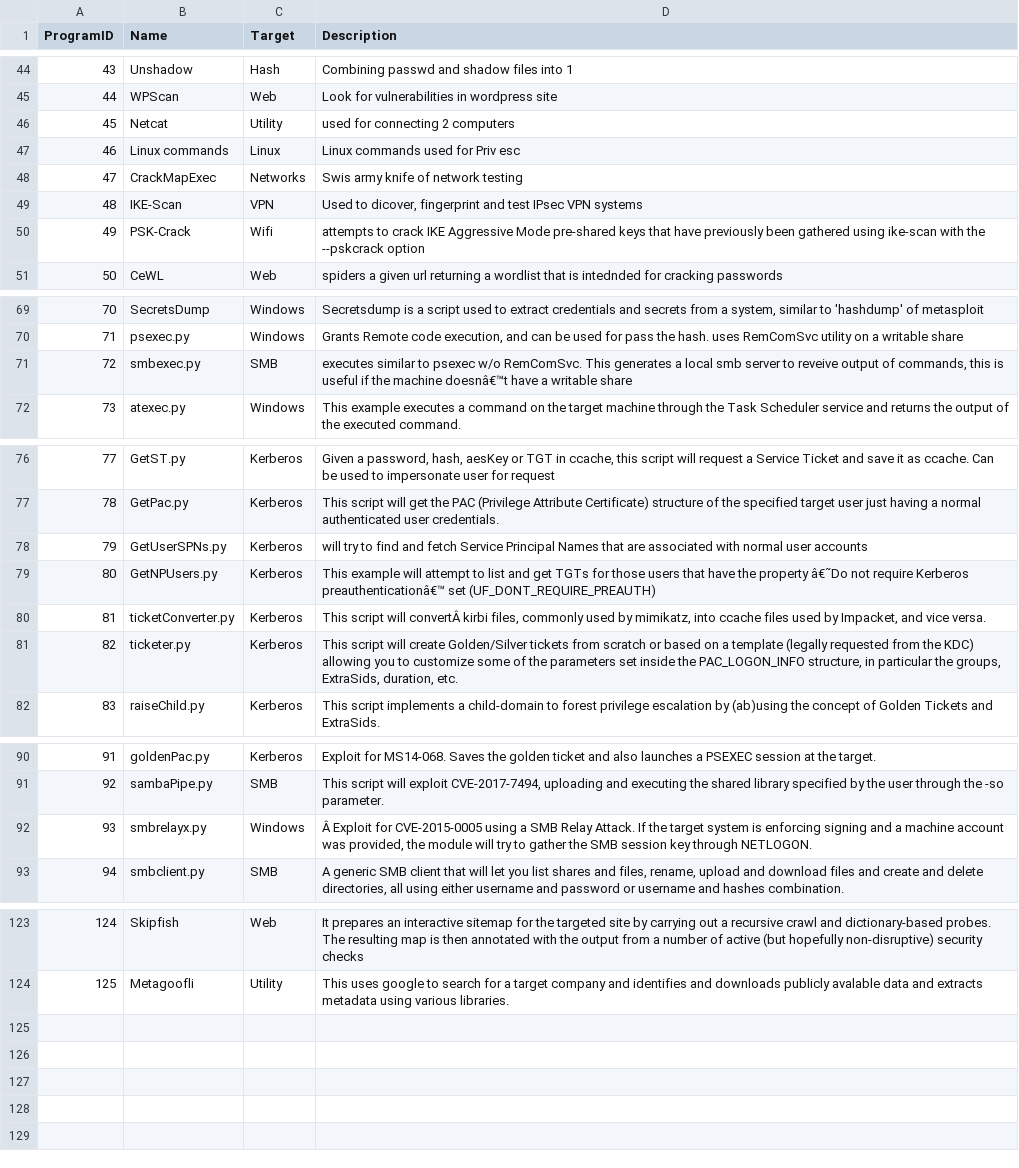
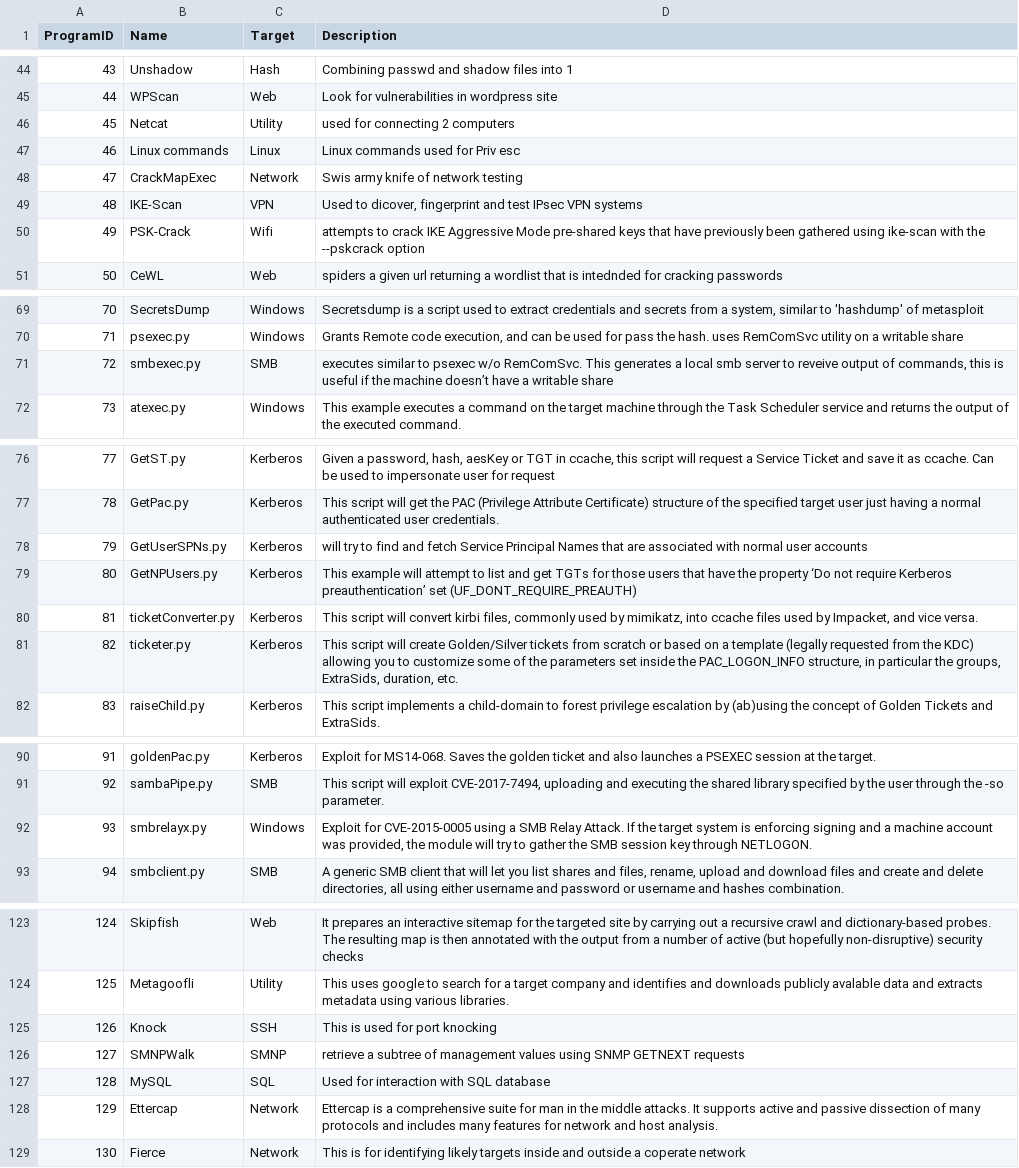
Before and after one commit to jackfreeloader74/hackz, a CSV file: exploit_app/import_scripts/Auto import/Progs.csv (was exploit_app/import_scripts/Prog.csv), drawn as a sheet; only a part is shown, gaps mark what is left out; the diff covers the shown part only.

```diff
--- a/exploit_app/import_scripts/Prog.csv
+++ b/exploit_app/import_scripts/Auto import/Progs.csv
@@ -47,3 +47,3 @@
 46,Linux commands,Linux,Linux commands used for Priv esc
-47,CrackMapExec,Networks,Swis army knife of network testing
+47,CrackMapExec,Network,Swis army knife of network testing
 48,IKE-Scan,VPN,"Used to dicover, fingerprint and test IPsec VPN systems"
@@ -70,3 +70,3 @@
 71,psexec.py,Windows,"Grants Remote code execution, and can be used for pass the hash. uses RemComSvc utility on a writable share"
-72,smbexec.py,SMB,"executes similar to psexec w/o RemComSvc. This generates a local smb server to reveive output of commands, this is useful if the machine doesnâ€™t have a writable share"
+72,smbexec.py,SMB,"executes similar to psexec w/o RemComSvc. This generates a local smb server to reveive output of commands, this is useful if the machine doesn’t have a writable share"
 73,atexec.py,Windows,This example executes a command on the target machine through the Task Scheduler service and returns the output of the executed command.
@@ -78,4 +78,4 @@
 79,GetUserSPNs.py,Kerberos,will try to find and fetch Service Principal Names that are associated with normal user accounts
-80,GetNPUsers.py,Kerberos,This example will attempt to list and get TGTs for those users that have the property â€˜Do not require Kerberos preauthenticationâ€™ set (UF_DONT_REQUIRE_PREAUTH)
-81,ticketConverter.py,Kerberos,"This script will convertÂ kirbi files, commonly used by mimikatz, into ccache files used by Impacket, and vice versa."
+80,GetNPUsers.py,Kerberos,This example will attempt to list and get TGTs for those users that have the property ‘Do not require Kerberos preauthentication’ set (UF_DONT_REQUIRE_PREAUTH)
+81,ticketConverter.py,Kerberos,"This script will convert kirbi files, commonly used by mimikatz, into ccache files used by Impacket, and vice versa."
 82,ticketer.py,Kerberos,"This script will create Golden/Silver tickets from scratch or based on a template (legally requested from the KDC) allowing you to customize some of the parameters set inside the PAC_LOGON_INFO structure, in particular the groups, ExtraSids, duration, etc."
@@ -91,3 +91,3 @@
 92,sambaPipe.py,SMB,"This script will exploit CVE-2017-7494, uploading and executing the shared library specified by the user through the -so parameter."
-93,smbrelayx.py,Windows,"Â Exploit for CVE-2015-0005 using a SMB Relay Attack. If the target system is enforcing signing and a machine account was provided, the module will try to gather the SMB session key through NETLOGON."
+93,smbrelayx.py,Windows," Exploit for CVE-2015-0005 using a SMB Relay Attack. If the target system is enforcing signing and a machine account was provided, the module will try to gather the SMB session key through NETLOGON."
 94,smbclient.py,SMB,"A generic SMB client that will let you list shares and files, rename, upload and download files and create and delete directories, all using either username and password or username and hashes combination."
@@ -124 +124,6 @@
 125,Metagoofli,Utility,This uses google to search for a target company and identifies and downloads publicly avalable data and extracts metadata using various libraries.
+126,Knock,SSH,This is used for port knocking
+127,SMNPWalk,SMNP,retrieve a subtree of management values using SNMP GETNEXT requests
+128,MySQL,SQL,Used for interaction with SQL database
+129,Ettercap,Network,Ettercap is a comprehensive suite for man in the middle attacks. It supports active and passive dissection of many protocols and includes many features for network and host analysis.
+130,Fierce,Network,This is for identifying likely targets inside and outside a coperate network
```
Also changed, not shown: 1 edited cell elsewhere in this file, exploit_app/import_scripts/Auto import/Attks.csv, exploit_app/import_scripts/Auto import/Cmds.csv, 26 other files.
